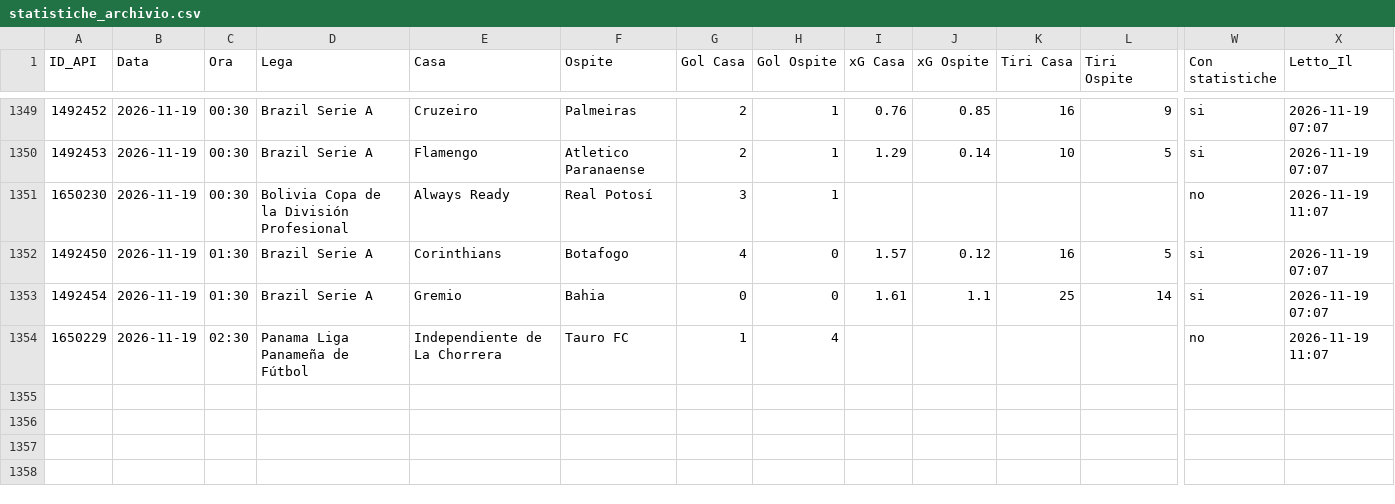
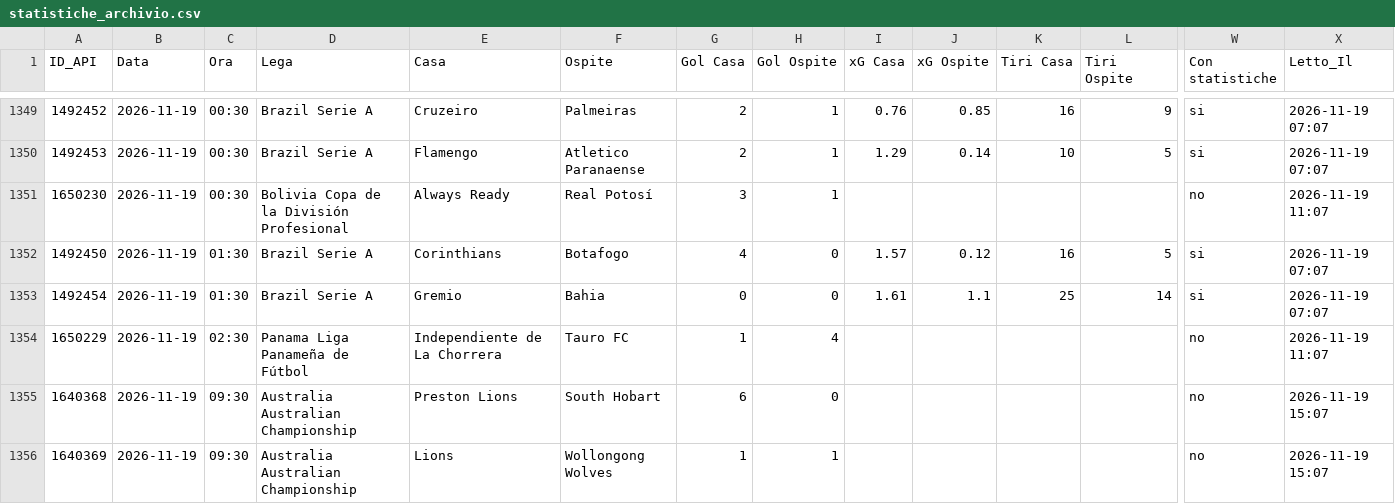
Before and after one commit to Caltiki/pronostici-repo, a CSV file: statistiche_archivio.csv, drawn as a sheet; only a part is shown, gaps mark what is left out; rows hold the shown columns only; the diff names each change by its address in the sheet, - before the commit and + after, or states it on an @@ line.

```diff
--- a/statistiche_archivio.csv
+++ b/statistiche_archivio.csv
+row 1355: 1640368 | 2026-11-19 | 09:30 | Australia Australian Championship | Preston Lions | South Hobart | 6 | 0 |  |  |  |  | no | 2026-11-19 15:07
+row 1356: 1640369 | 2026-11-19 | 09:30 | Australia Australian Championship | Lions | Wollongong Wolves | 1 | 1 |  |  |  |  | no | 2026-11-19 15:07
```
Also changed, not shown: altribook_archivio.csv, best_archivio.csv, 12 other files.
